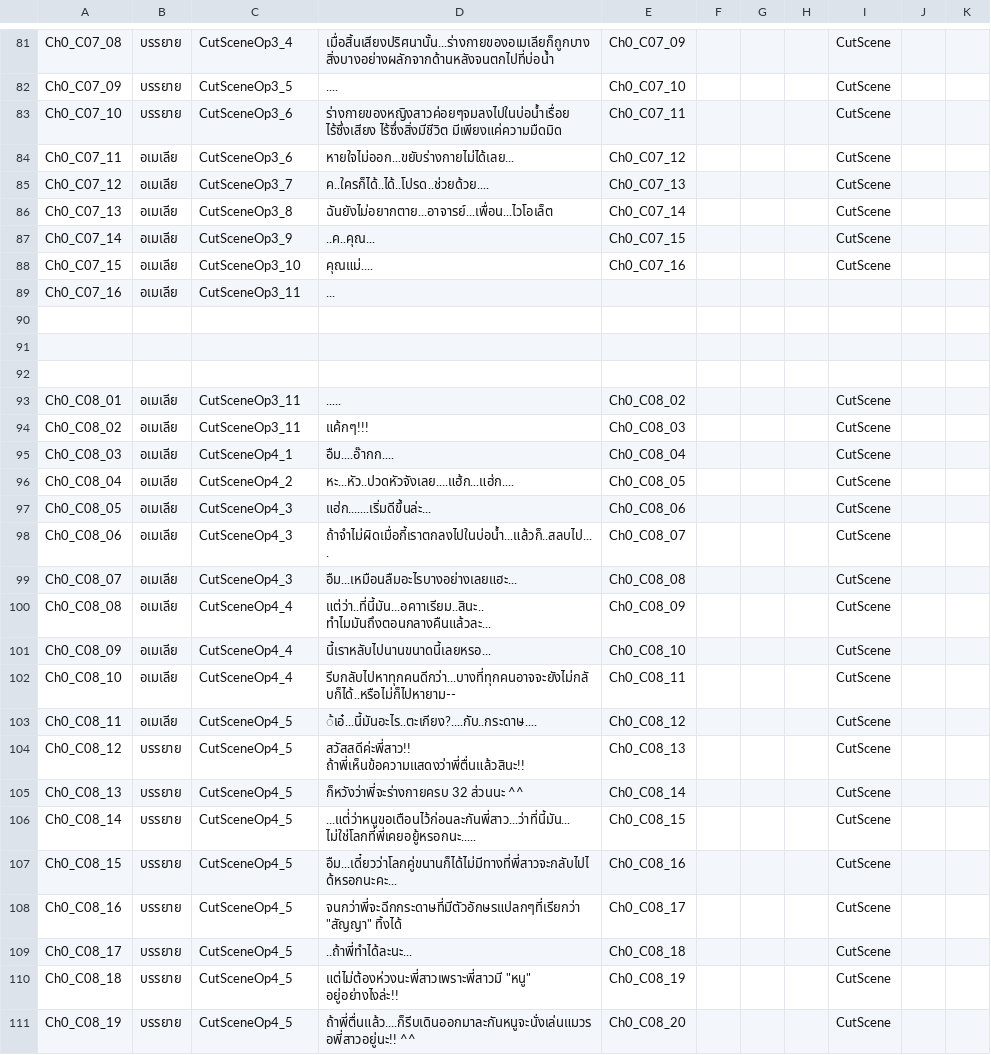
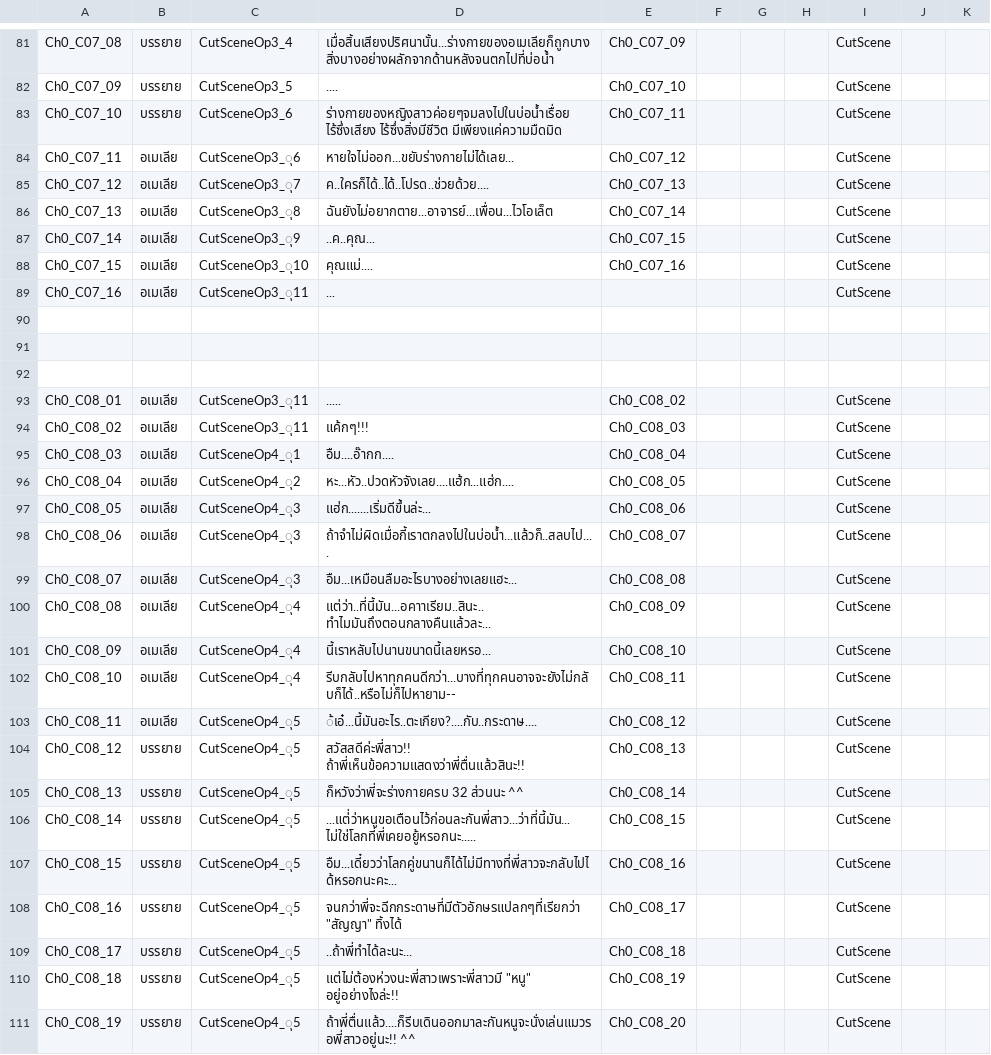
Before and after one commit to JojoeTP/Aquarium, a CSV file: Assets/StreamingAssets/DialogueData/DialogueDataChapter0.csv, drawn as a sheet; only a part is shown, gaps mark what is left out; the diff covers the shown part only.

```diff
--- a/Assets/StreamingAssets/DialogueData/DialogueDataChapter0.csv
+++ b/Assets/StreamingAssets/DialogueData/DialogueDataChapter0.csv
@@ -83,8 +83,8 @@ Ch0_C07_09;บรรยาย;CutSceneOp3_5;....;Ch0_C07_10;;;;CutScene;;
 Ch0_C07_10;บรรยาย;CutSceneOp3_6;ร่างกายของหญิงสาวค่อยๆจมลงไปในบ่อน้ำเรื่อย ไร้ซึ่งเสียง ไร้ซึ่งสิ่งมีชีวิต มีเพียงแค่ความมืดมิด;Ch0_C07_11;;;;CutScene;;
-Ch0_C07_11;อเมเลีย;CutSceneOp3_6;หายใจไม่ออก...ขยับร่างกายไม่ได้เลย...;Ch0_C07_12;;;;CutScene;;
-Ch0_C07_12;อเมเลีย;CutSceneOp3_7;ค..ใครก็ได้..ได้..โปรด..ช่วยด้วย....;Ch0_C07_13;;;;CutScene;;
-Ch0_C07_13;อเมเลีย;CutSceneOp3_8;ฉันยังไม่อยากตาย...อาจารย์...เพื่อน...ไวโอเล็ต;Ch0_C07_14;;;;CutScene;;
-Ch0_C07_14;อเมเลีย;CutSceneOp3_9;..ค..คุณ...;Ch0_C07_15;;;;CutScene;;
-Ch0_C07_15;อเมเลีย;CutSceneOp3_10;คุณแม่....;Ch0_C07_16;;;;CutScene;;
-Ch0_C07_16;อเมเลีย;CutSceneOp3_11;...;;;;;;;
+Ch0_C07_11;อเมเลีย;CutSceneOp3_ุ6;หายใจไม่ออก...ขยับร่างกายไม่ได้เลย...;Ch0_C07_12;;;;CutScene;;
+Ch0_C07_12;อเมเลีย;CutSceneOp3_ุ7;ค..ใครก็ได้..ได้..โปรด..ช่วยด้วย....;Ch0_C07_13;;;;CutScene;;
+Ch0_C07_13;อเมเลีย;CutSceneOp3_ุ8;ฉันยังไม่อยากตาย...อาจารย์...เพื่อน...ไวโอเล็ต;Ch0_C07_14;;;;CutScene;;
+Ch0_C07_14;อเมเลีย;CutSceneOp3_ุ9;..ค..คุณ...;Ch0_C07_15;;;;CutScene;;
+Ch0_C07_15;อเมเลีย;CutSceneOp3_ุ10;คุณแม่....;Ch0_C07_16;;;;CutScene;;
+Ch0_C07_16;อเมเลีย;CutSceneOp3_ุ11;...;;;;;CutScene;;
 ;;;;;;;;;;
@@ -92,20 +92,20 @@ Ch0_C07_16;อเมเลีย;CutSceneOp3_11;...;;;;;;;
 ;;;;;;;;;;
-Ch0_C08_01;อเมเลีย;CutSceneOp3_11;.....;Ch0_C08_02;;;;CutScene;;
-Ch0_C08_02;อเมเลีย;CutSceneOp3_11;แค้กๆ!!!;Ch0_C08_03;;;;CutScene;;
-Ch0_C08_03;อเมเลีย;CutSceneOp4_1;อืม....อ๊ากก....;Ch0_C08_04;;;;CutScene;;
-Ch0_C08_04;อเมเลีย;CutSceneOp4_2;หะ...หัว..ปวดหัวจังเลย....แฮ้ก...แฮ่ก....;Ch0_C08_05;;;;CutScene;;
-Ch0_C08_05;อเมเลีย;CutSceneOp4_3;แฮ่ก.......เริ่มดีขึ้นล่ะ...;Ch0_C08_06;;;;CutScene;;
-Ch0_C08_06;อเมเลีย;CutSceneOp4_3;ถ้าจำไม่ผิดเมื่อกี้เราตกลงไปในบ่อน้ำ...แล้วก็..สลบไป....;Ch0_C08_07;;;;CutScene;;
-Ch0_C08_07;อเมเลีย;CutSceneOp4_3;อืม...เหมือนลืมอะไรบางอย่างเลยแฮะ...;Ch0_C08_08;;;;CutScene;;
-Ch0_C08_08;อเมเลีย;CutSceneOp4_4;แต่ว่า..ที่นี้มัน...อคาาเรียม..สินะ..ทำไมมันถึงตอนกลางคืนแล้วละ...;Ch0_C08_09;;;;CutScene;;
-Ch0_C08_09;อเมเลีย;CutSceneOp4_4;นี้เราหลับไปนานขนาดนี้เลยหรอ...;Ch0_C08_10;;;;CutScene;;
-Ch0_C08_10;อเมเลีย;CutSceneOp4_4;รีบกลับไปหาทุกคนดีกว่า...บางที่ทุกคนอาจจะยังไม่กลับก็ได้..หรือไม่ก็ไปหายาม--;Ch0_C08_11;;;;CutScene;;
-Ch0_C08_11;อเมเลีย;CutSceneOp4_5;้เอ๋...นี้มันอะไร..ตะเกียง?....กับ..กระดาษ....;Ch0_C08_12;;;;CutScene;;
-Ch0_C08_12;บรรยาย;CutSceneOp4_5;สวัสสดีค่ะพี่สาว!! ถ้าพี่เห็นข้อความแสดงว่าพี่ตื่นแล้วสินะ!!;Ch0_C08_13;;;;CutScene;;
-Ch0_C08_13;บรรยาย;CutSceneOp4_5;ก็หวังว่าพี่จะร่างกายครบ 32 ส่วนนะ ^^;Ch0_C08_14;;;;CutScene;;
-Ch0_C08_14;บรรยาย;CutSceneOp4_5;...แต่่ว่าหนูขอเตือนไว้ก่อนละกันพี่สาว...ว่าที่นี้มัน...ไม่ใช่โลกที่พี่เคยอยู้หรอกนะ.....;Ch0_C08_15;;;;CutScene;;
-Ch0_C08_15;บรรยาย;CutSceneOp4_5;อืม...เดี๋ยวว่าโลกคู่ขนานก็ได้ไม่มีทางที่พี่สาวจะกลับไปได้หรอกนะคะ...;Ch0_C08_16;;;;CutScene;;
-Ch0_C08_16;บรรยาย;CutSceneOp4_5;"จนกว่าพี่จะฉีกกระดาษที่มีตัวอักษรแปลกๆที่เรียกว่า ""สัญญา"" ทิ้งได้";Ch0_C08_17;;;;CutScene;;
-Ch0_C08_17;บรรยาย;CutSceneOp4_5;..ถ้าพี่ทำได้ละนะ...;Ch0_C08_18;;;;CutScene;;
-Ch0_C08_18;บรรยาย;CutSceneOp4_5;"แต่ไม่ต้องห่วงนะพี่สาวเพราะพี่สาวมี ""หนู"" อยู่อย่างไงล่ะ!!";Ch0_C08_19;;;;CutScene;;
-Ch0_C08_19;บรรยาย;CutSceneOp4_5;ถ้าพี่ตื่นแล้ว....ก็รีบเดินออกมาละกันหนูจะนั่งเล่นแมวรอพี่สาวอยู่นะ!! ^^;Ch0_C08_20;;;;CutScene;;
+Ch0_C08_01;อเมเลีย;CutSceneOp3_ุ11;.....;Ch0_C08_02;;;;CutScene;;
+Ch0_C08_02;อเมเลีย;CutSceneOp3_ุ11;แค้กๆ!!!;Ch0_C08_03;;;;CutScene;;
+Ch0_C08_03;อเมเลีย;CutSceneOp4_ุ1;อืม....อ๊ากก....;Ch0_C08_04;;;;CutScene;;
+Ch0_C08_04;อเมเลีย;CutSceneOp4_ุ2;หะ...หัว..ปวดหัวจังเลย....แฮ้ก...แฮ่ก....;Ch0_C08_05;;;;CutScene;;
+Ch0_C08_05;อเมเลีย;CutSceneOp4_ุ3;แฮ่ก.......เริ่มดีขึ้นล่ะ...;Ch0_C08_06;;;;CutScene;;
+Ch0_C08_06;อเมเลีย;CutSceneOp4_ุ3;ถ้าจำไม่ผิดเมื่อกี้เราตกลงไปในบ่อน้ำ...แล้วก็..สลบไป....;Ch0_C08_07;;;;CutScene;;
+Ch0_C08_07;อเมเลีย;CutSceneOp4_ุ3;อืม...เหมือนลืมอะไรบางอย่างเลยแฮะ...;Ch0_C08_08;;;;CutScene;;
+Ch0_C08_08;อเมเลีย;CutSceneOp4_ุ4;แต่ว่า..ที่นี้มัน...อคาาเรียม..สินะ..ทำไมมันถึงตอนกลางคืนแล้วละ...;Ch0_C08_09;;;;CutScene;;
+Ch0_C08_09;อเมเลีย;CutSceneOp4_ุ4;นี้เราหลับไปนานขนาดนี้เลยหรอ...;Ch0_C08_10;;;;CutScene;;
+Ch0_C08_10;อเมเลีย;CutSceneOp4_ุ4;รีบกลับไปหาทุกคนดีกว่า...บางที่ทุกคนอาจจะยังไม่กลับก็ได้..หรือไม่ก็ไปหายาม--;Ch0_C08_11;;;;CutScene;;
+Ch0_C08_11;อเมเลีย;CutSceneOp4_ุ5;้เอ๋...นี้มันอะไร..ตะเกียง?....กับ..กระดาษ....;Ch0_C08_12;;;;CutScene;;
+Ch0_C08_12;บรรยาย;CutSceneOp4_ุ5;สวัสสดีค่ะพี่สาว!! ถ้าพี่เห็นข้อความแสดงว่าพี่ตื่นแล้วสินะ!!;Ch0_C08_13;;;;CutScene;;
+Ch0_C08_13;บรรยาย;CutSceneOp4_ุ5;ก็หวังว่าพี่จะร่างกายครบ 32 ส่วนนะ ^^;Ch0_C08_14;;;;CutScene;;
+Ch0_C08_14;บรรยาย;CutSceneOp4_ุ5;...แต่่ว่าหนูขอเตือนไว้ก่อนละกันพี่สาว...ว่าที่นี้มัน...ไม่ใช่โลกที่พี่เคยอยู้หรอกนะ.....;Ch0_C08_15;;;;CutScene;;
+Ch0_C08_15;บรรยาย;CutSceneOp4_ุ5;อืม...เดี๋ยวว่าโลกคู่ขนานก็ได้ไม่มีทางที่พี่สาวจะกลับไปได้หรอกนะคะ...;Ch0_C08_16;;;;CutScene;;
+Ch0_C08_16;บรรยาย;CutSceneOp4_ุ5;"จนกว่าพี่จะฉีกกระดาษที่มีตัวอักษรแปลกๆที่เรียกว่า ""สัญญา"" ทิ้งได้";Ch0_C08_17;;;;CutScene;;
+Ch0_C08_17;บรรยาย;CutSceneOp4_ุ5;..ถ้าพี่ทำได้ละนะ...;Ch0_C08_18;;;;CutScene;;
+Ch0_C08_18;บรรยาย;CutSceneOp4_ุ5;"แต่ไม่ต้องห่วงนะพี่สาวเพราะพี่สาวมี ""หนู"" อยู่อย่างไงล่ะ!!";Ch0_C08_19;;;;CutScene;;
+Ch0_C08_19;บรรยาย;CutSceneOp4_ุ5;ถ้าพี่ตื่นแล้ว....ก็รีบเดินออกมาละกันหนูจะนั่งเล่นแมวรอพี่สาวอยู่นะ!! ^^;Ch0_C08_20;;;;CutScene;;
```
Also changed, not shown: 23 edited cells elsewhere in this file, Assets/StreamingAssets/DialogueData/DialogueDataChapter1.csv, Assets/StreamingAssets/DialogueData/DialogueDataChapter2.csv, 3 other files.
